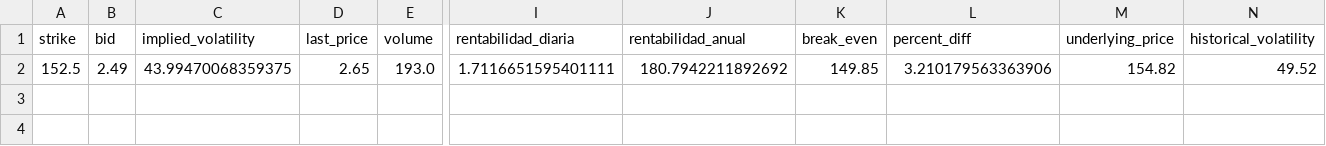
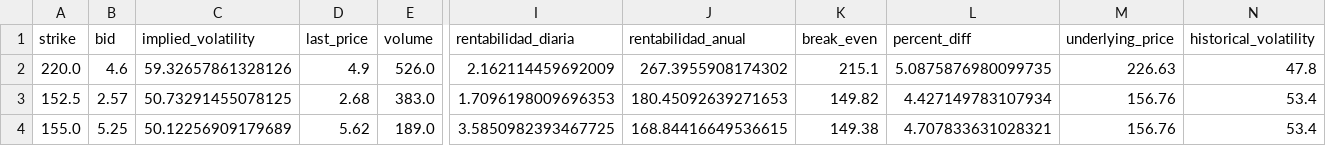
Before and after one commit to rubenm1906/short-put-openai, a CSV file: storage/validea_top_nasdaq100_resultados.csv, drawn as a sheet; only a part is shown, gaps mark what is left out; addresses are those after the commit; rows hold the shown columns only; the diff covers the shown part only; the diff names each change by its address in the sheet, - before the commit and + after, or states it on an @@ line.

```diff
--- a/storage/validea_top_nasdaq100_resultados.csv
+++ b/storage/validea_top_nasdaq100_resultados.csv
+row 2: 220.0 | 4.6 | 59.32657861328126 | 4.9 | 526.0 | 2.162114459692009 | 267.3955908174302 | 215.1 | 5.0875876980099735 | 226.63 | 47.8
-B3 (bid): 2.49
+B3 (bid): 2.57
-C3 (implied_volatility): 43.99470068359375
+C3 (implied_volatility): 50.73291455078125
-D3 (last_price): 2.65
+D3 (last_price): 2.68
-E3 (volume): 193.0
+E3 (volume): 383.0
-I3 (rentabilidad_diaria): 1.7116651595401111
+I3 (rentabilidad_diaria): 1.7096198009696353
-J3 (rentabilidad_anual): 180.7942211892692
+J3 (rentabilidad_anual): 180.45092639271653
-K3 (break_even): 149.85
+K3 (break_even): 149.82
-L3 (percent_diff): 3.210179563363906
+L3 (percent_diff): 4.427149783107934
-M3 (underlying_price): 154.82
+M3 (underlying_price): 156.76
-N3 (historical_volatility): 49.52
+N3 (historical_volatility): 53.4
+row 4: 155.0 | 5.25 | 50.12256909179689 | 5.62 | 189.0 | 3.5850982393467725 | 168.84416649536615 | 149.38 | 4.707833631028321 | 156.76 | 53.4
```
Also changed, not shown: 1 edited cell elsewhere in this file, storage/7_Magnificas_resultados.csv, storage/Shortlist_ruben_resultados.csv, 11 other files.
